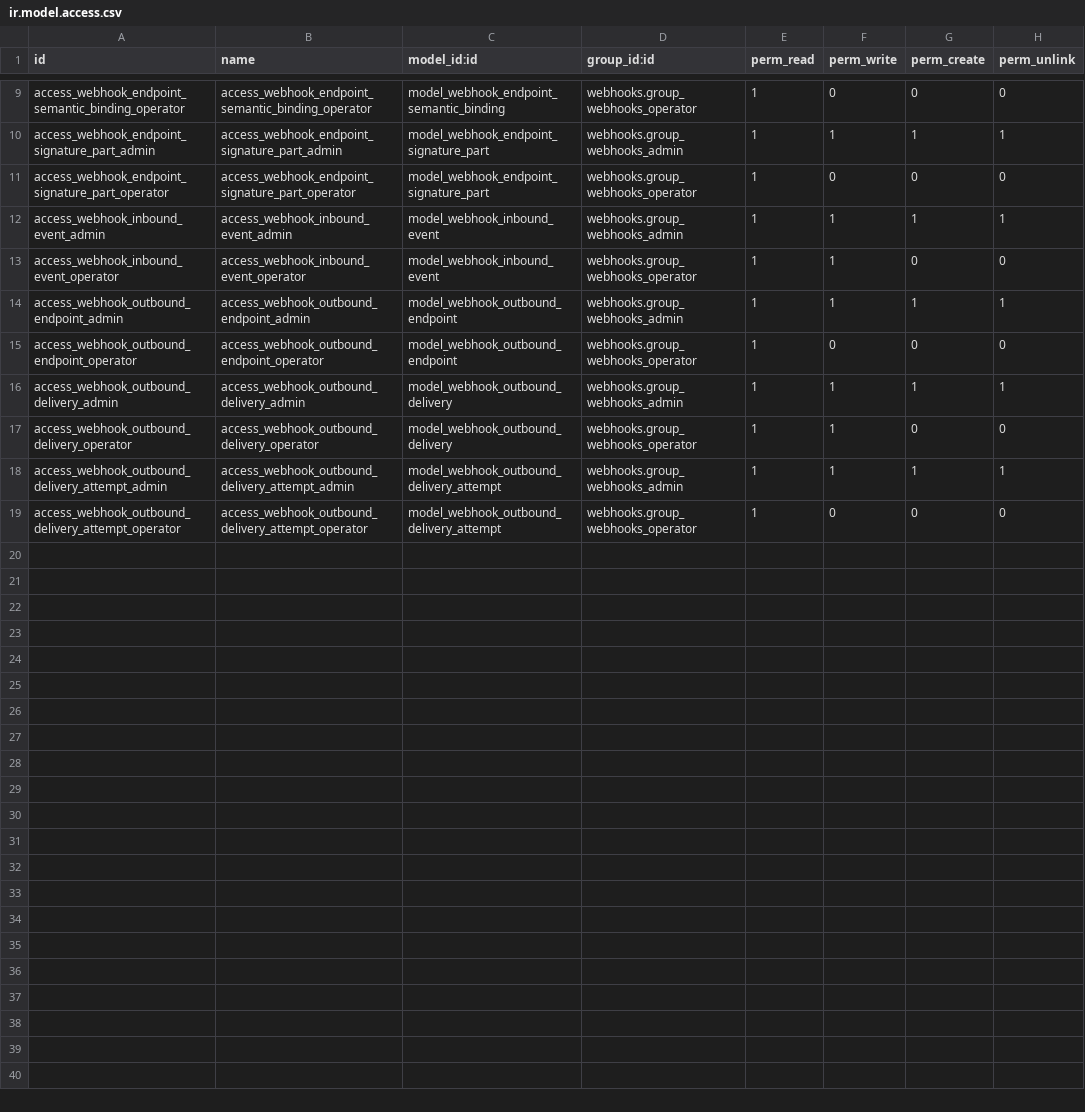
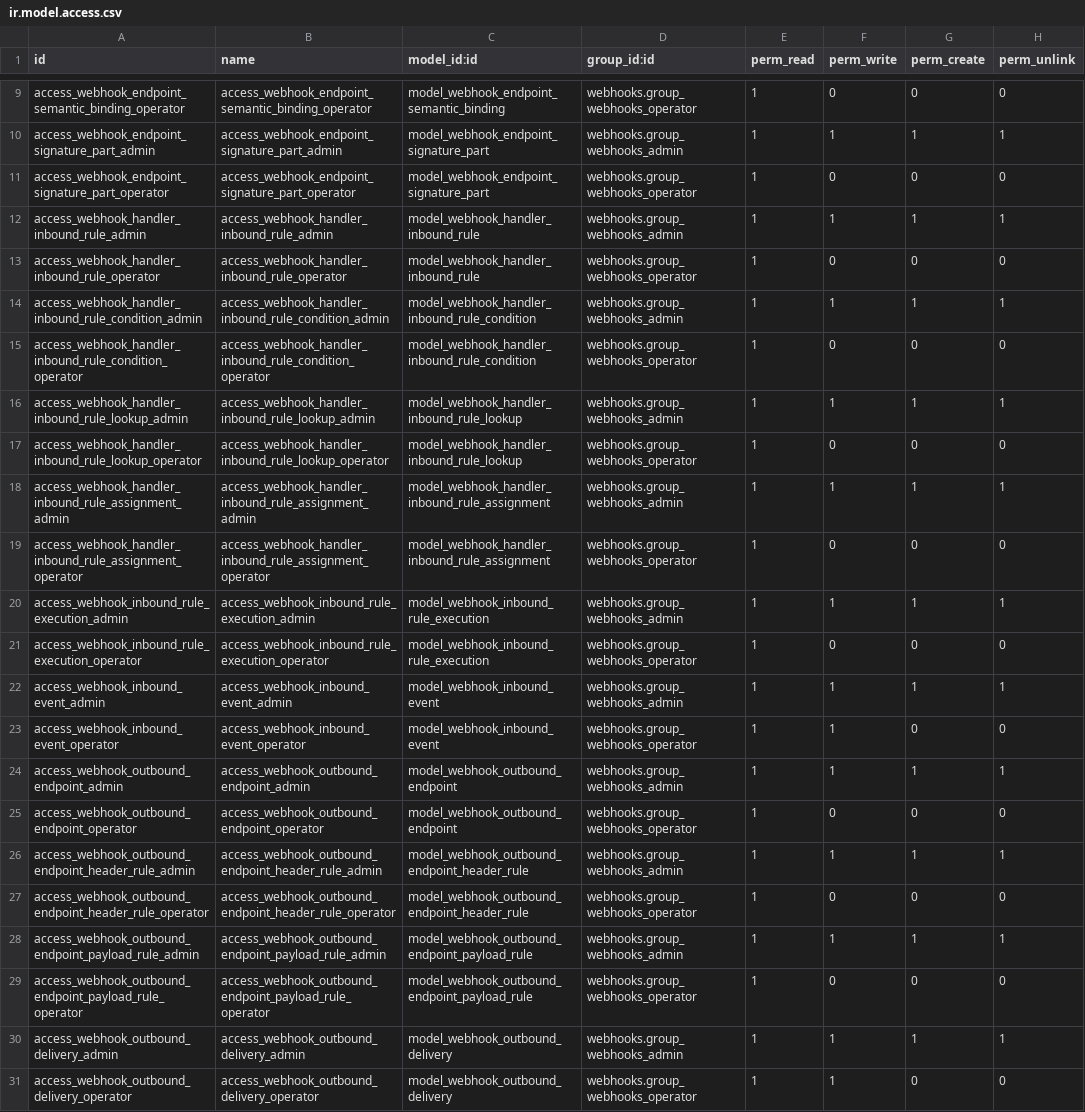
Before and after one commit to bitwise-hq/odoo-webhooks, a CSV file: webhooks/security/ir.model.access.csv, drawn as a sheet; only a part is shown, gaps mark what is left out; the shorter side is filled out with more unchanged rows; the diff covers the shown part only.

```diff
--- a/webhooks/security/ir.model.access.csv
+++ b/webhooks/security/ir.model.access.csv
@@ -11,2 +11,12 @@ access_webhook_endpoint_signature_part_admin,access_webhook_endpoint_signature_p
 access_webhook_endpoint_signature_part_operator,access_webhook_endpoint_signature_part_operator,model_webhook_endpoint_signature_part,webhooks.group_webhooks_operator,1,0,0,0
+access_webhook_handler_inbound_rule_admin,access_webhook_handler_inbound_rule_admin,model_webhook_handler_inbound_rule,webhooks.group_webhooks_admin,1,1,1,1
+access_webhook_handler_inbound_rule_operator,access_webhook_handler_inbound_rule_operator,model_webhook_handler_inbound_rule,webhooks.group_webhooks_operator,1,0,0,0
+access_webhook_handler_inbound_rule_condition_admin,access_webhook_handler_inbound_rule_condition_admin,model_webhook_handler_inbound_rule_condition,webhooks.group_webhooks_admin,1,1,1,1
+access_webhook_handler_inbound_rule_condition_operator,access_webhook_handler_inbound_rule_condition_operator,model_webhook_handler_inbound_rule_condition,webhooks.group_webhooks_operator,1,0,0,0
+access_webhook_handler_inbound_rule_lookup_admin,access_webhook_handler_inbound_rule_lookup_admin,model_webhook_handler_inbound_rule_lookup,webhooks.group_webhooks_admin,1,1,1,1
+access_webhook_handler_inbound_rule_lookup_operator,access_webhook_handler_inbound_rule_lookup_operator,model_webhook_handler_inbound_rule_lookup,webhooks.group_webhooks_operator,1,0,0,0
+access_webhook_handler_inbound_rule_assignment_admin,access_webhook_handler_inbound_rule_assignment_admin,model_webhook_handler_inbound_rule_assignment,webhooks.group_webhooks_admin,1,1,1,1
+access_webhook_handler_inbound_rule_assignment_operator,access_webhook_handler_inbound_rule_assignment_operator,model_webhook_handler_inbound_rule_assignment,webhooks.group_webhooks_operator,1,0,0,0
+access_webhook_inbound_rule_execution_admin,access_webhook_inbound_rule_execution_admin,model_webhook_inbound_rule_execution,webhooks.group_webhooks_admin,1,1,1,1
+access_webhook_inbound_rule_execution_operator,access_webhook_inbound_rule_execution_operator,model_webhook_inbound_rule_execution,webhooks.group_webhooks_operator,1,0,0,0
 access_webhook_inbound_event_admin,access_webhook_inbound_event_admin,model_webhook_inbound_event,webhooks.group_webhooks_admin,1,1,1,1
@@ -15,2 +25,6 @@ access_webhook_outbound_endpoint_admin,access_webhook_outbound_endpoint_admin,mo
 access_webhook_outbound_endpoint_operator,access_webhook_outbound_endpoint_operator,model_webhook_outbound_endpoint,webhooks.group_webhooks_operator,1,0,0,0
+access_webhook_outbound_endpoint_header_rule_admin,access_webhook_outbound_endpoint_header_rule_admin,model_webhook_outbound_endpoint_header_rule,webhooks.group_webhooks_admin,1,1,1,1
+access_webhook_outbound_endpoint_header_rule_operator,access_webhook_outbound_endpoint_header_rule_operator,model_webhook_outbound_endpoint_header_rule,webhooks.group_webhooks_operator,1,0,0,0
+access_webhook_outbound_endpoint_payload_rule_admin,access_webhook_outbound_endpoint_payload_rule_admin,model_webhook_outbound_endpoint_payload_rule,webhooks.group_webhooks_admin,1,1,1,1
+access_webhook_outbound_endpoint_payload_rule_operator,access_webhook_outbound_endpoint_payload_rule_operator,model_webhook_outbound_endpoint_payload_rule,webhooks.group_webhooks_operator,1,0,0,0
 access_webhook_outbound_delivery_admin,access_webhook_outbound_delivery_admin,model_webhook_outbound_delivery,webhooks.group_webhooks_admin,1,1,1,1
```
Also changed, not shown: 8 added rows elsewhere in this file, 13 other files.
